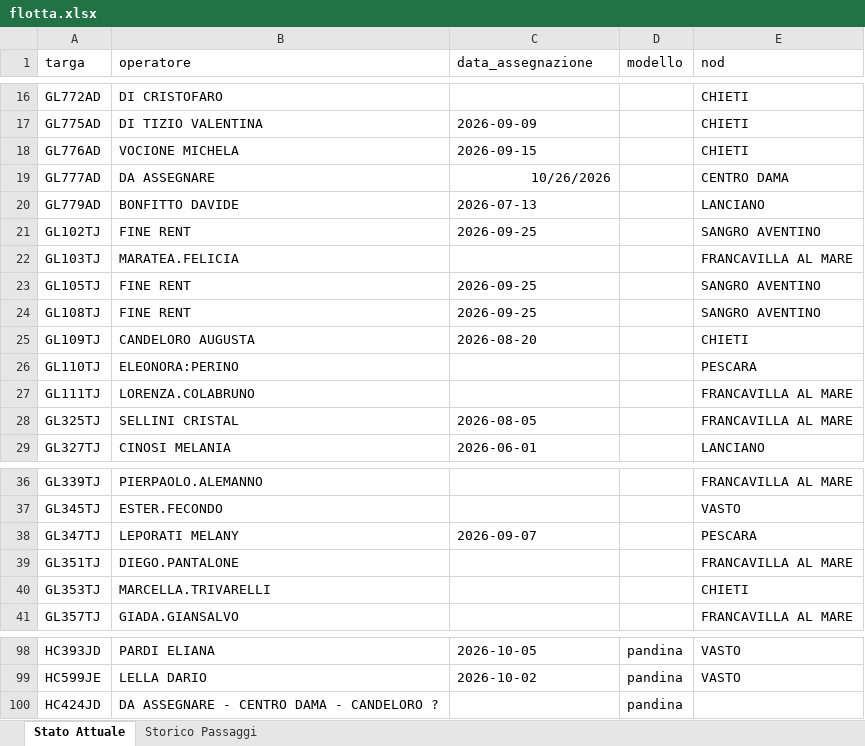
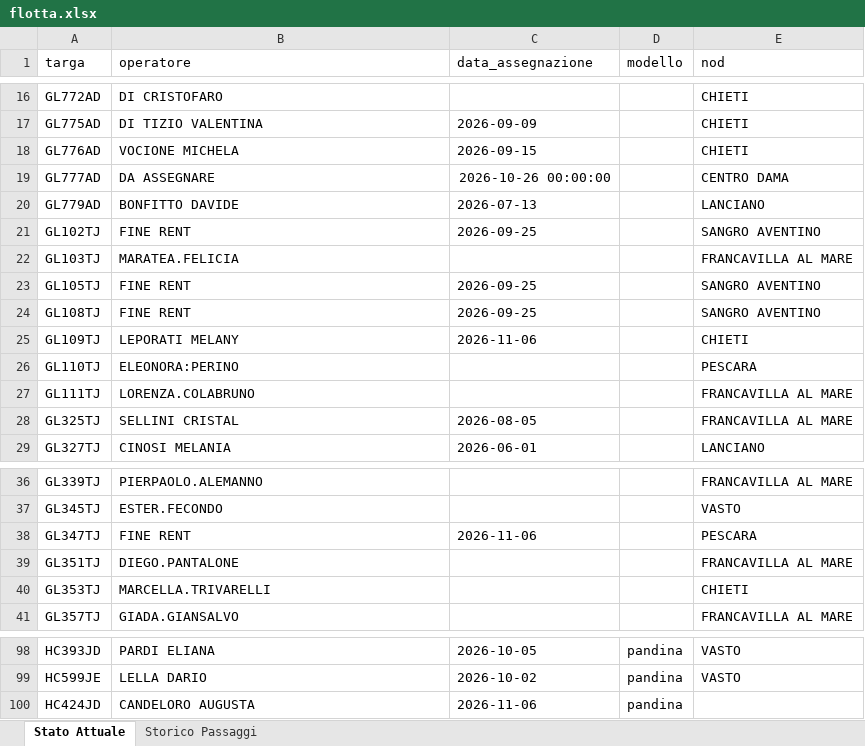
Before and after one commit to messinesetsrm-cell/db_auto, an Excel workbook: flotta.xlsx, sheet Stato Attuale, drawn as a sheet; only a part is shown, gaps mark what is left out; values as stored, in another font and other column widths than the file's, no borders; the diff names each change by its address in the sheet, - before the commit and + after, or states it on an @@ line.

```diff
--- a/flotta.xlsx (sheet Stato Attuale)
+++ b/flotta.xlsx (sheet Stato Attuale)
-C19 (data_assegnazione): 10/26/2026
+C19 (data_assegnazione): 2026-10-26 00:00:00
-B25 (operatore): CANDELORO AUGUSTA
+B25 (operatore): LEPORATI MELANY
-C25 (data_assegnazione): 2026-08-20
+C25 (data_assegnazione): 2026-11-06
-B38 (operatore): LEPORATI MELANY
+B38 (operatore): FINE RENT
-C38 (data_assegnazione): 2026-09-07
+C38 (data_assegnazione): 2026-11-06
-B100 (operatore): DA ASSEGNARE - CENTRO DAMA - CANDELORO ?
+B100 (operatore): CANDELORO AUGUSTA
-C100 (data_assegnazione): (empty)
+C100 (data_assegnazione): 2026-11-06
```
Also changed, not shown: sheet Storico Passaggi.
